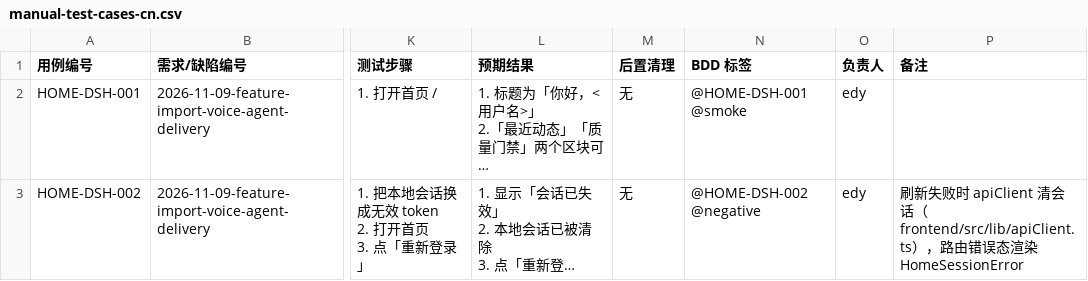
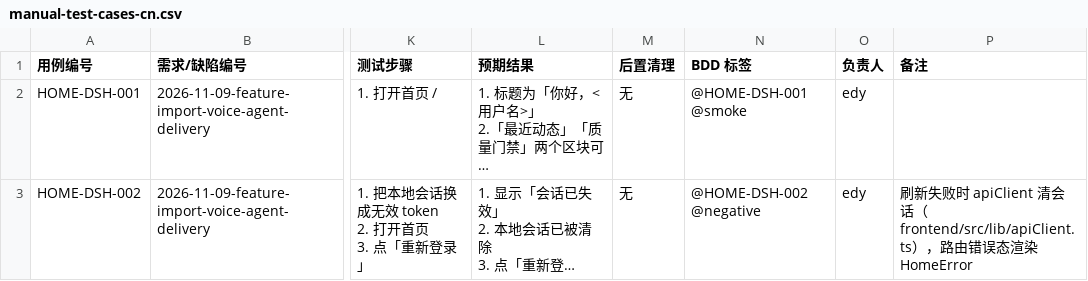
Before and after one commit to longyunfeigu/vibejet, a CSV file: AutoTest/modules/home/dashboard/cases/manual-test-cases-cn.csv, drawn as a sheet; only a part is shown, gaps mark what is left out; long unchanged cells end in …; the diff names each change by its address in the sheet, - before the commit and + after, or states it on an @@ line.

```diff
--- a/AutoTest/modules/home/dashboard/cases/manual-test-cases-cn.csv
+++ b/AutoTest/modules/home/dashboard/cases/manual-test-cases-cn.csv
-P3 (备注): …染 HomeSessionError
+P3 (备注): …染 HomeError
```
Also changed, not shown: 12 other files.
